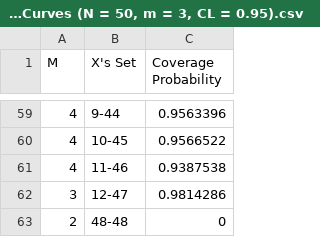
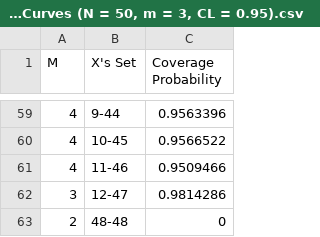
Before and after one commit to rroggenk/Negative-Hypergeometric-Confidence-Intervals, a CSV file: Minimal Cardinality Acceptance Curves (N = 50, m = 3, CL = 0.95).csv, drawn as a sheet; only a part is shown, gaps mark what is left out.

Commit message:
Plotted of All Possible Minimal Cardinality Acceptance Curves!! And fixed csv file cuz there was a typo

```diff
--- a/Minimal Cardinality Acceptance Curves (N = 50, m = 3, CL = 0.95).csv
+++ b/Minimal Cardinality Acceptance Curves (N = 50, m = 3, CL = 0.95).csv
@@ -60,3 +60,3 @@ M,X's Set,Coverage Probability
 4,10-45,0.9566522
-4,11-46,0.9387538
+4,11-46,0.9509466
 3,12-47,0.9814286
```
Also changed, not shown: 1 other file.
